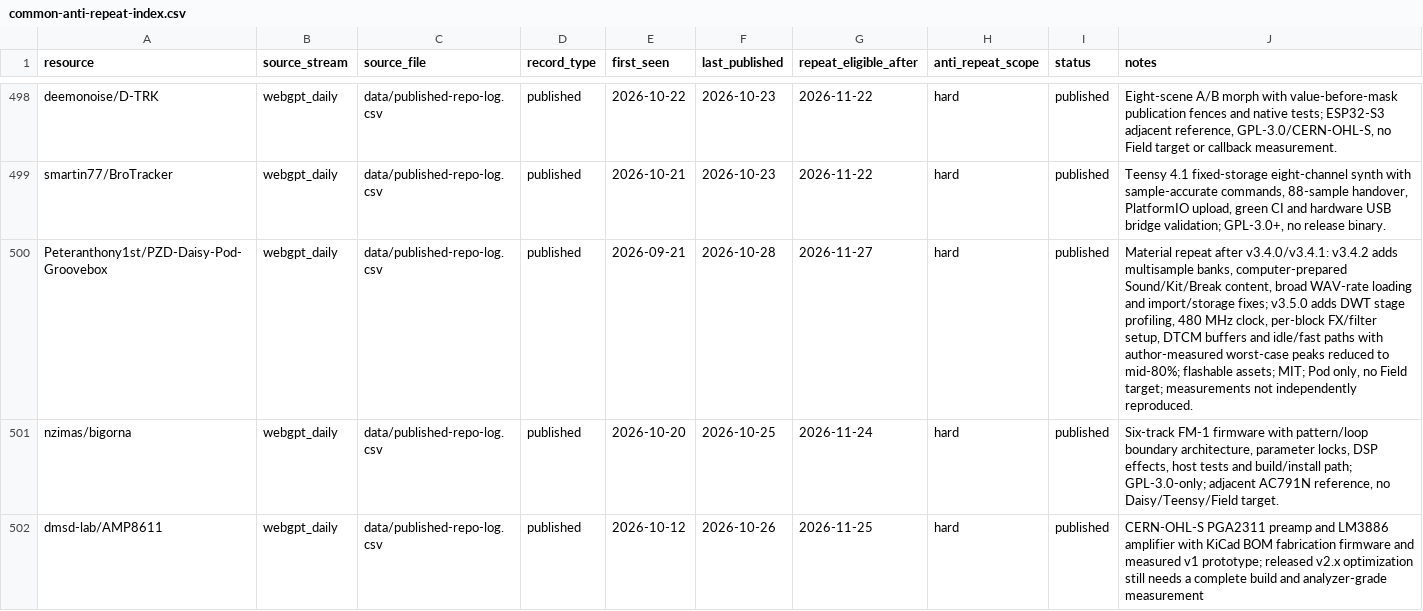
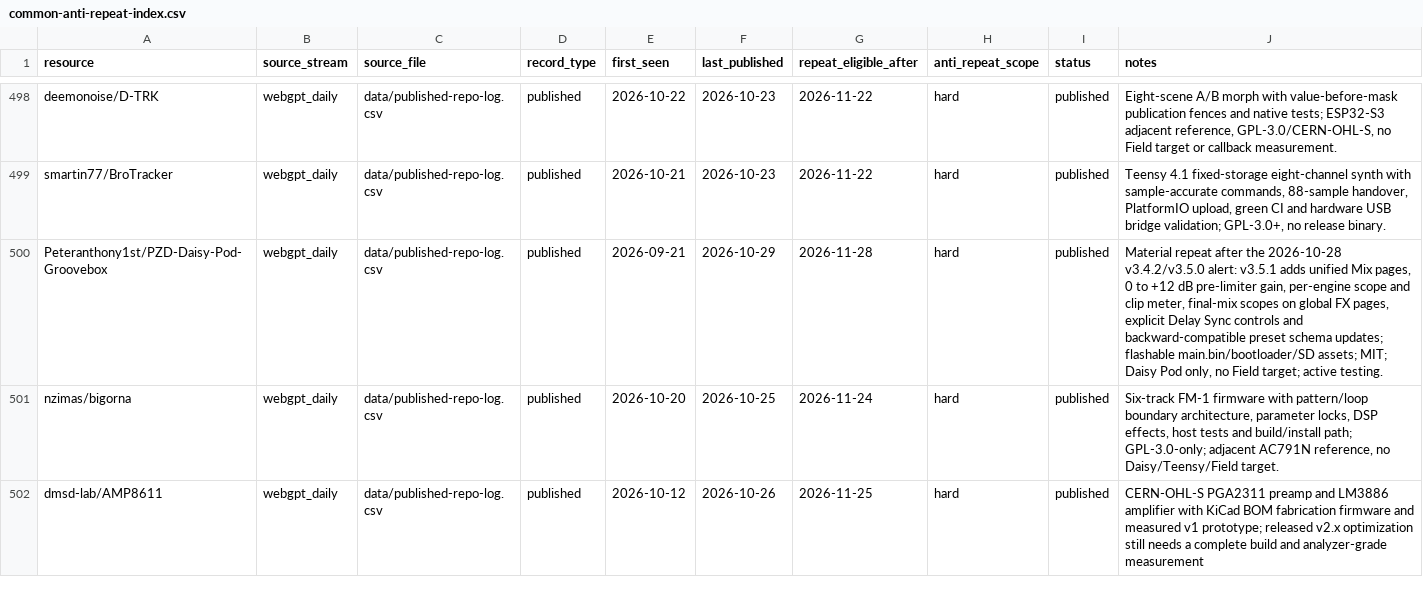
Before and after one commit to Denys/embedded-audio-mine, a CSV file: data/common-anti-repeat-index.csv, drawn as a sheet; only a part is shown, gaps mark what is left out.

Commit message:
Watch: PZD v3.5.1 material update
Publish the 2026-10-29 Daisy/Teensy watch digest and refresh the PZD anti-repeat records.

```diff
--- a/data/common-anti-repeat-index.csv
+++ b/data/common-anti-repeat-index.csv
@@ -499,3 +499,3 @@ deemonoise/D-TRK,webgpt_daily,data/published-repo-log.csv,published,2026-10-22,2
 smartin77/BroTracker,webgpt_daily,data/published-repo-log.csv,published,2026-10-21,2026-10-23,2026-11-22,hard,published,"Teensy 4.1 fixed-storage eight-channel synth with sample-accurate commands, 88-sample handover, PlatformIO upload, green CI and hardware USB bridge validation; GPL-3.0+, no release binary."
-Peteranthony1st/PZD-Daisy-Pod-Groovebox,webgpt_daily,data/published-repo-log.csv,published,2026-09-21,2026-10-28,2026-11-27,hard,published,"Material repeat after v3.4.0/v3.4.1: v3.4.2 adds multisample banks, computer-prepared Sound/Kit/Break content, broad WAV-rate loading and import/storage fixes; v3.5.0 adds DWT stage profiling, 480 MHz clock, per-block FX/filter setup, DTCM buffers and idle/fast paths with author-measured worst-case peaks reduced to mid-80%; flashable assets; MIT; Pod only, no Field target; measurements not independently reproduced."
+Peteranthony1st/PZD-Daisy-Pod-Groovebox,webgpt_daily,data/published-repo-log.csv,published,2026-09-21,2026-10-29,2026-11-28,hard,published,"Material repeat after the 2026-10-28 v3.4.2/v3.5.0 alert: v3.5.1 adds unified Mix pages, 0 to +12 dB pre-limiter gain, per-engine scope and clip meter, final-mix scopes on global FX pages, explicit Delay Sync controls and backward-compatible preset schema updates; flashable main.bin/bootloader/SD assets; MIT; Daisy Pod only, no Field target; active testing."
 nzimas/bigorna,webgpt_daily,data/published-repo-log.csv,published,2026-10-20,2026-10-25,2026-11-24,hard,published,"Six-track FM-1 firmware with pattern/loop boundary architecture, parameter locks, DSP effects, host tests and build/install path; GPL-3.0-only; adjacent AC791N reference, no Daisy/Teensy/Field target."
```
Also changed, not shown: data/published-repo-log.csv, 1 other file.
